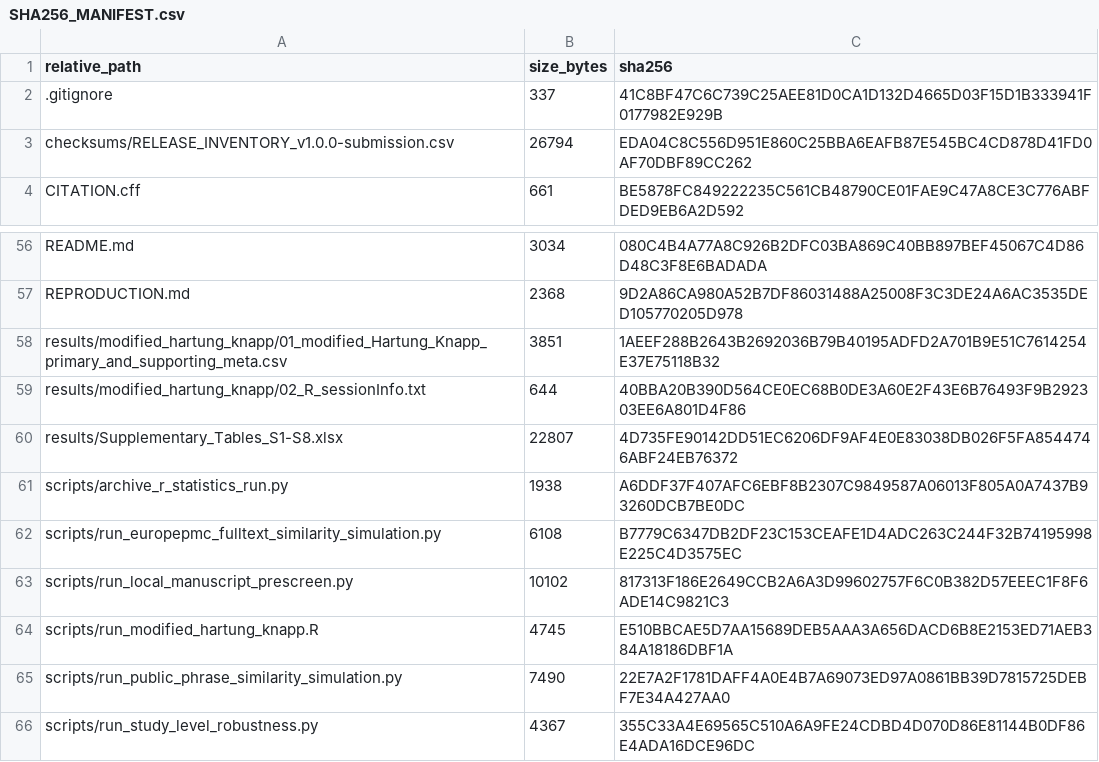
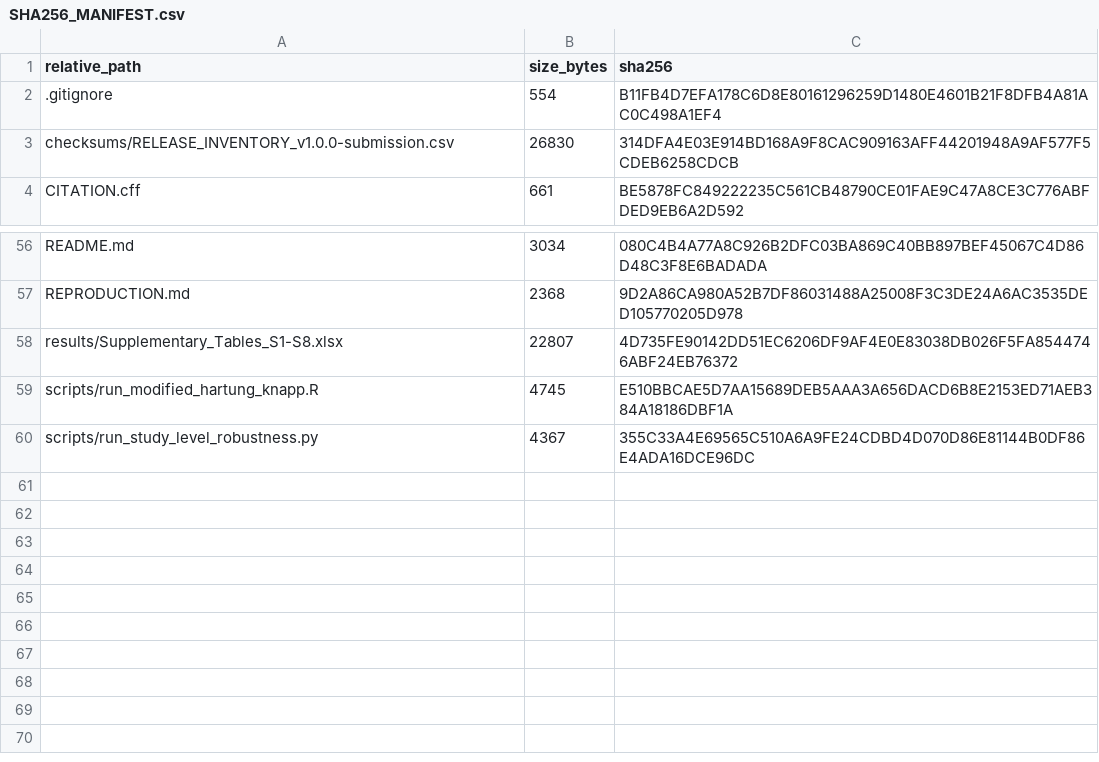
Before and after one commit to JianxinGuan/CRC_PLEK_myeloid_state, a CSV file: checksums/SHA256_MANIFEST.csv, drawn as a sheet; only a part is shown, gaps mark what is left out.

Commit message:
Exclude local audit outputs from public release

```diff
--- a/checksums/SHA256_MANIFEST.csv
+++ b/checksums/SHA256_MANIFEST.csv
@@ -1,4 +1,4 @@
 "relative_path","size_bytes","sha256"
-".gitignore","337","41C8BF47C6C739C25AEE81D0CA1D132D4665D03F15D1B333941F0177982E929B"
-"checksums/RELEASE_INVENTORY_v1.0.0-submission.csv","26794","EDA04C8C556D951E860C25BBA6EAFB87E545BC4CD878D41FD0AF70DBF89CC262"
+".gitignore","554","B11FB4D7EFA178C6D8E80161296259D1480E4601B21F8DFB4A81AC0C498A1EF4"
+"checksums/RELEASE_INVENTORY_v1.0.0-submission.csv","26830","314DFA4E03E914BD168A9F8CAC909163AFF44201948A9AF577F5CDEB6258CDCB"
 "CITATION.cff","661","BE5878FC849222235C561CB48790CE01FAE9C47A8CE3C776ABFDED9EB6A2D592"
@@ -57,10 +57,4 @@
 "REPRODUCTION.md","2368","9D2A86CA980A52B7DF86031488A25008F3C3DE24A6AC3535DED105770205D978"
-"results/modified_hartung_knapp/01_modified_Hartung_Knapp_primary_and_supporting_meta.csv","3851","1AEEF288B2643B2692036B79B40195ADFD2A701B9E51C7614254E37E75118B32"
-"results/modified_hartung_knapp/02_R_sessionInfo.txt","644","40BBA20B390D564CE0EC68B0DE3A60E2F43E6B76493F9B292303EE6A801D4F86"
 "results/Supplementary_Tables_S1-S8.xlsx","22807","4D735FE90142DD51EC6206DF9AF4E0E83038DB026F5FA8544746ABF24EB76372"
-"scripts/archive_r_statistics_run.py","1938","A6DDF37F407AFC6EBF8B2307C9849587A06013F805A0A7437B93260DCB7BE0DC"
-"scripts/run_europepmc_fulltext_similarity_simulation.py","6108","B7779C6347DB2DF23C153CEAFE1D4ADC263C244F32B74195998E225C4D3575EC"
-"scripts/run_local_manuscript_prescreen.py","10102","817313F186E2649CCB2A6A3D99602757F6C0B382D57EEEC1F8F6ADE14C9821C3"
 "scripts/run_modified_hartung_knapp.R","4745","E510BBCAE5D7AA15689DEB5AAA3A656DACD6B8E2153ED71AEB384A18186DBF1A"
-"scripts/run_public_phrase_similarity_simulation.py","7490","22E7A2F1781DAFF4A0E4B7A69073ED97A0861BB39D7815725DEBF7E34A427AA0"
 "scripts/run_study_level_robustness.py","4367","355C33A4E69565C510A6A9FE24CDBD4D070D86E81144B0DF86E4ADA16DCE96DC"
```
Also changed, not shown: checksums/RELEASE_INVENTORY_v1.0.0-submission.csv, 3 other files.
